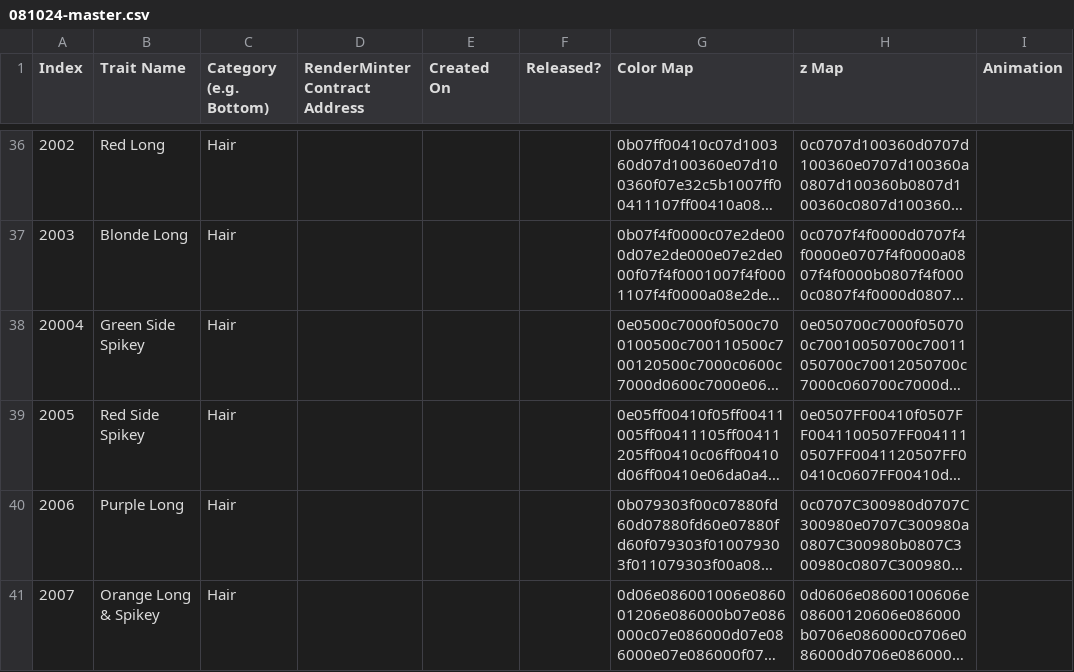
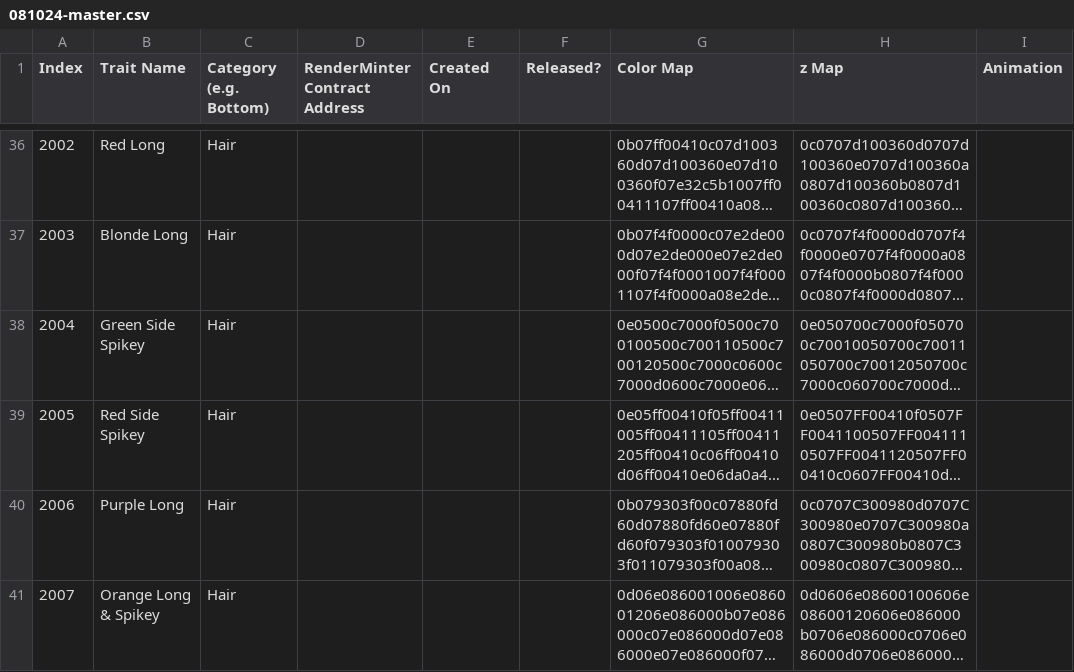
Before and after one commit to backseats/chonks, a CSV file: contracts/csv-conversion/081024-master.csv, drawn as a sheet; only a part is shown, gaps mark what is left out; long unchanged cells end in …; the diff names each change by its address in the sheet, - before the commit and + after, or states it on an @@ line.

Commit message:
index fix

```diff
--- a/contracts/csv-conversion/081024-master.csv
+++ b/contracts/csv-conversion/081024-master.csv
-A38 (Index): 20004
+A38 (Index): 2004
```
Also changed, not shown: 5 other files.
